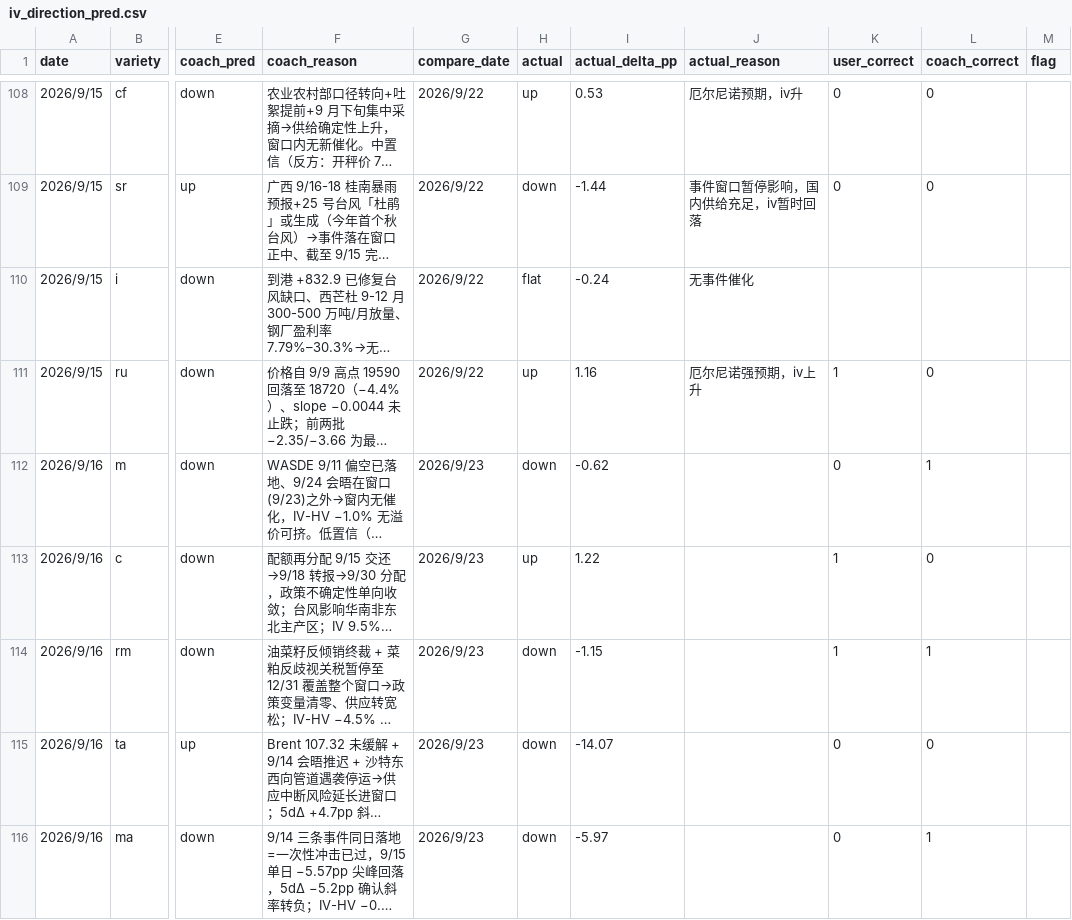
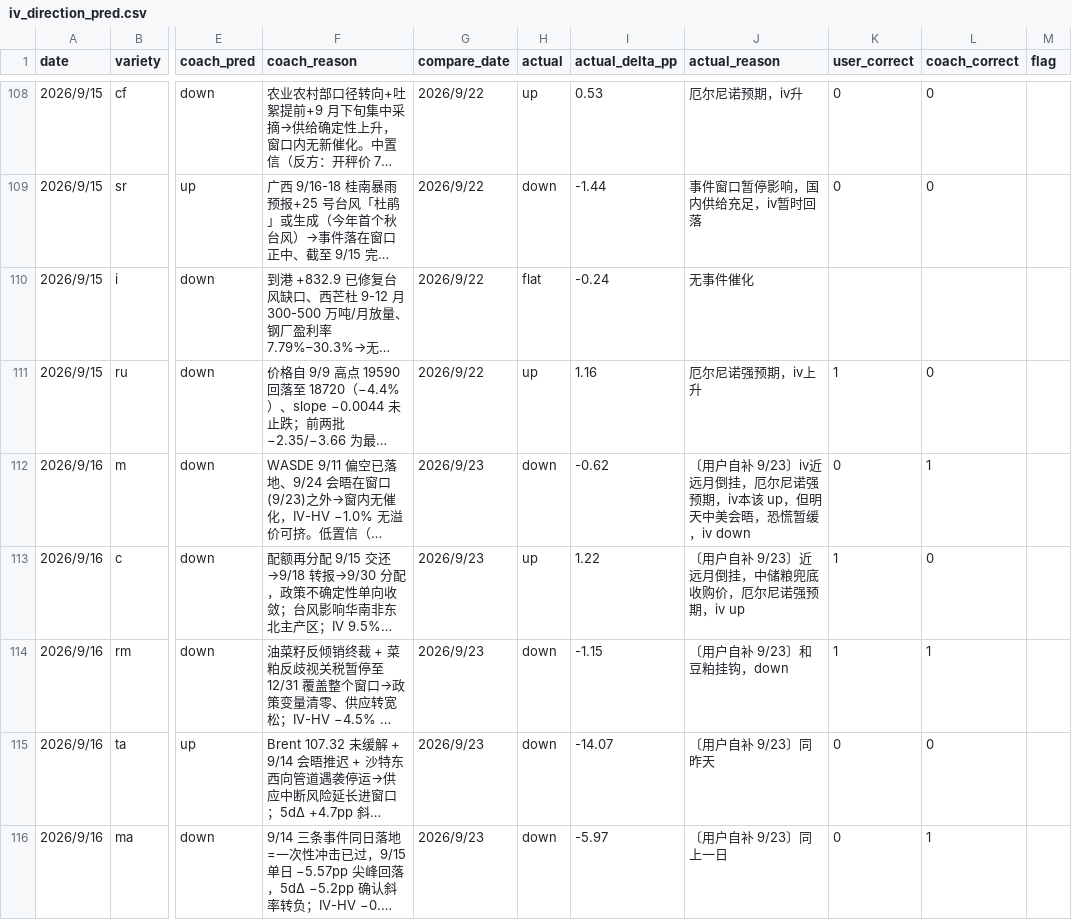
Before and after one commit to thetafarmerrr/options-trading, a CSV file: data/iv_direction_pred.csv, drawn as a sheet; only a part is shown, gaps mark what is left out; long unchanged cells end in …; the diff covers the shown part only; the diff names each change by its address in the sheet, - before the commit and + after, or states it on an @@ line.

Commit message:
IV 预测 9/16 批：actual_reason 10 行落盘（用户原话，格式统一 〔用户自补 9/23〕）

```diff
--- a/data/iv_direction_pred.csv
+++ b/data/iv_direction_pred.csv
-J112 (actual_reason): (empty)
+J112 (actual_reason): 〔用户自补 9/23〕iv近远月倒挂，厄尔尼诺强预期，iv本该 up，但明天中美会晤，恐慌暂缓，iv down
-J113 (actual_reason): (empty)
+J113 (actual_reason): 〔用户自补 9/23〕近远月倒挂，中储粮兜底收购价，厄尔尼诺强预期，iv up
-J114 (actual_reason): (empty)
+J114 (actual_reason): 〔用户自补 9/23〕和豆粕挂钩，down
-J115 (actual_reason): (empty)
+J115 (actual_reason): 〔用户自补 9/23〕同昨天
-J116 (actual_reason): (empty)
+J116 (actual_reason): 〔用户自补 9/23〕同上一日
```
Also changed, not shown: 5 edited cells elsewhere in this file.
